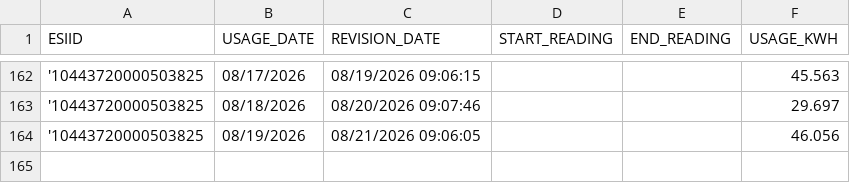
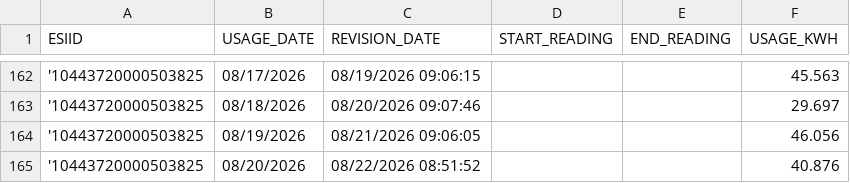
Before and after one commit to Casonrlove/energy-tracker, a CSV file: Daily_Data.csv, drawn as a sheet; only a part is shown, gaps mark what is left out; the diff names each change by its address in the sheet, - before the commit and + after, or states it on an @@ line.

```diff
--- a/Daily_Data.csv
+++ b/Daily_Data.csv
+row 165: '10443720000503825 | 08/20/2026 | 08/22/2026 08:51:52 |  |  | 40.876
```
